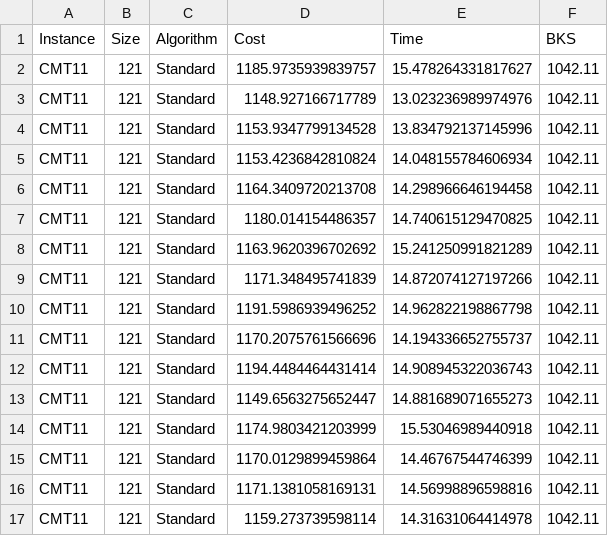
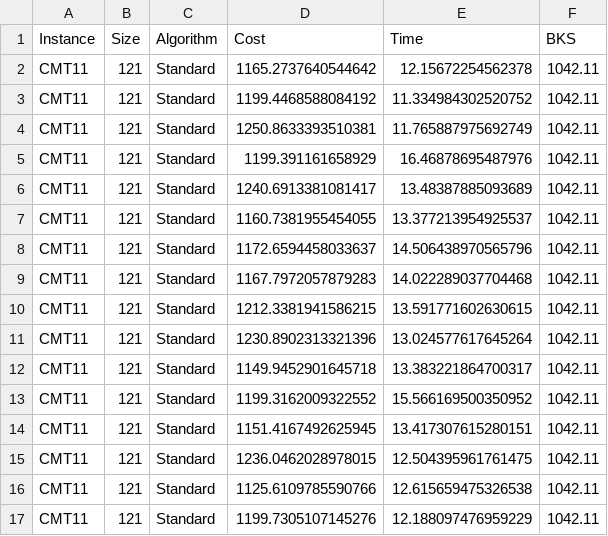
Before and after one commit to gwardasz/-CVRP_hybrid_ACO, a CSV file: results/CMT11_results.csv, drawn as a sheet; only a part is shown; the diff covers the shown part only.

```diff
--- a/results/CMT11_results.csv
+++ b/results/CMT11_results.csv
@@ -1,17 +1,17 @@
 Instance,Size,Algorithm,Cost,Time,BKS
-CMT11,121,Standard,1185.9735939839757,15.478264331817627,1042.11
-CMT11,121,Standard,1148.927166717789,13.023236989974976,1042.11
-CMT11,121,Standard,1153.9347799134528,13.834792137145996,1042.11
-CMT11,121,Standard,1153.4236842810824,14.048155784606934,1042.11
-CMT11,121,Standard,1164.3409720213708,14.298966646194458,1042.11
-CMT11,121,Standard,1180.014154486357,14.740615129470825,1042.11
-CMT11,121,Standard,1163.9620396702692,15.241250991821289,1042.11
-CMT11,121,Standard,1171.348495741839,14.872074127197266,1042.11
-CMT11,121,Standard,1191.5986939496252,14.962822198867798,1042.11
-CMT11,121,Standard,1170.2075761566696,14.194336652755737,1042.11
-CMT11,121,Standard,1194.4484464431414,14.908945322036743,1042.11
-CMT11,121,Standard,1149.6563275652447,14.881689071655273,1042.11
-CMT11,121,Standard,1174.9803421203999,15.53046989440918,1042.11
-CMT11,121,Standard,1170.0129899459864,14.46767544746399,1042.11
-CMT11,121,Standard,1171.1381058169131,14.56998896598816,1042.11
-CMT11,121,Standard,1159.273739598114,14.31631064414978,1042.11
+CMT11,121,Standard,1165.2737640544642,12.15672254562378,1042.11
+CMT11,121,Standard,1199.4468588084192,11.334984302520752,1042.11
+CMT11,121,Standard,1250.8633393510381,11.765887975692749,1042.11
+CMT11,121,Standard,1199.391161658929,16.46878695487976,1042.11
+CMT11,121,Standard,1240.6913381081417,13.48387885093689,1042.11
+CMT11,121,Standard,1160.7381955454055,13.377213954925537,1042.11
+CMT11,121,Standard,1172.6594458033637,14.506438970565796,1042.11
+CMT11,121,Standard,1167.7972057879283,14.022289037704468,1042.11
+CMT11,121,Standard,1212.3381941586215,13.591771602630615,1042.11
+CMT11,121,Standard,1230.8902313321396,13.024577617645264,1042.11
+CMT11,121,Standard,1149.9452901645718,13.383221864700317,1042.11
+CMT11,121,Standard,1199.3162009322552,15.566169500350952,1042.11
+CMT11,121,Standard,1151.4167492625945,13.417307615280151,1042.11
+CMT11,121,Standard,1236.0462028978015,12.504395961761475,1042.11
+CMT11,121,Standard,1125.6109785590766,12.615659475326538,1042.11
+CMT11,121,Standard,1199.7305107145276,12.188097476959229,1042.11
```
Also changed, not shown: 48 edited cells elsewhere in this file, results/CMT12_results.csv, results/CMT1_results.csv, 20 other files.
